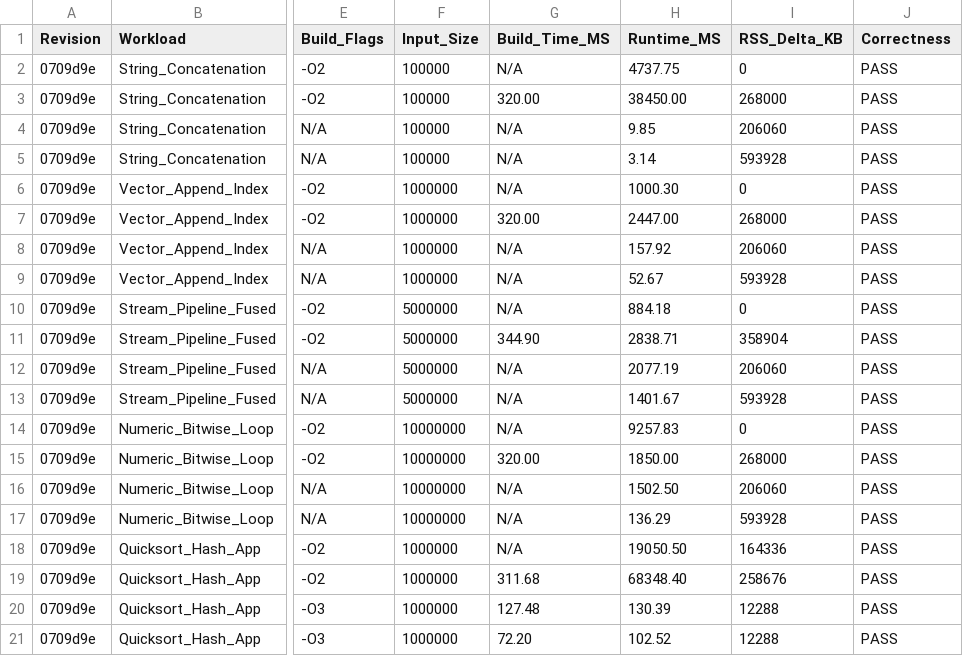
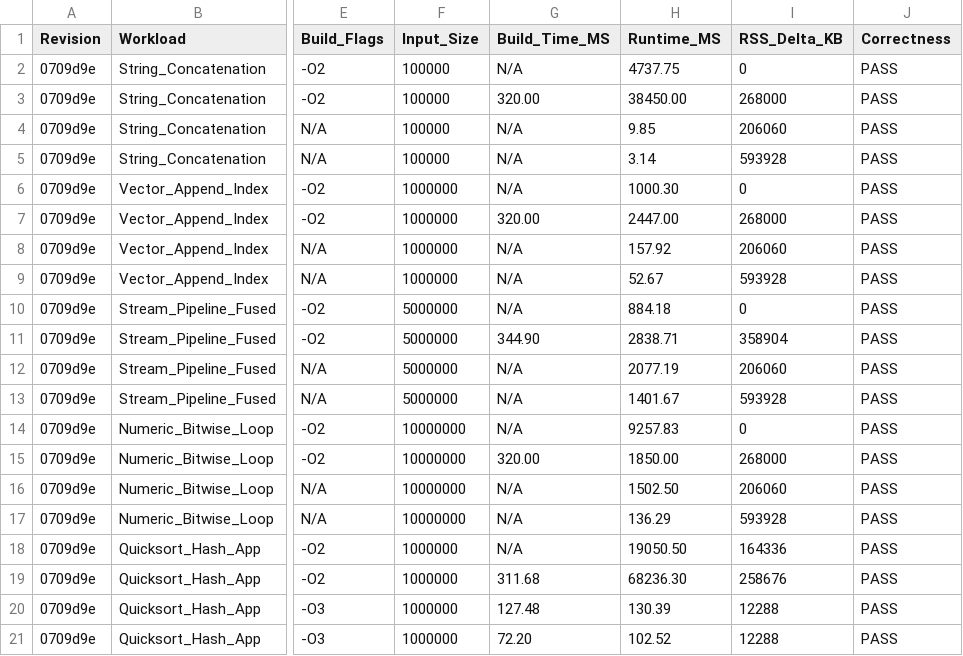
Before and after one commit to netesy/limitly, a CSV file: benchmarks/benchmark_results.csv, drawn as a sheet; only a part is shown, gaps mark what is left out; the diff names each change by its address in the sheet, - before the commit and + after, or states it on an @@ line.

Commit message:
Fix ListIndex stale destination bug and lower safe Fyra AOT list fast paths

```diff
--- a/benchmarks/benchmark_results.csv
+++ b/benchmarks/benchmark_results.csv
-H19 (Runtime_MS): 68348.40
+H19 (Runtime_MS): 68236.30
```
Also changed, not shown: 1 other file.
